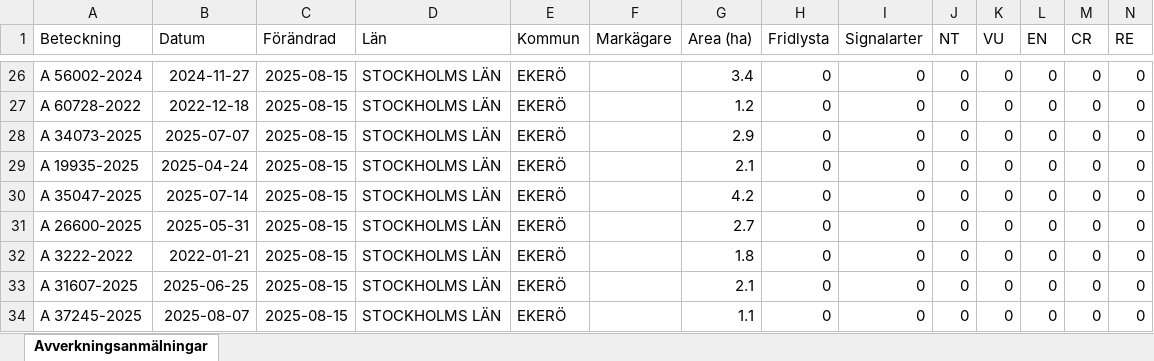
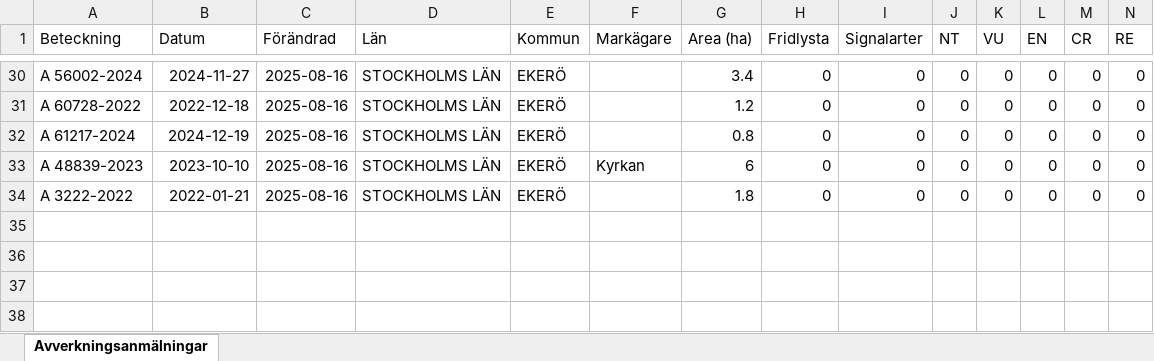
Before and after one commit to klasma/Logging_0125, an Excel workbook: Översikt EKERÖ.xlsx, sheet Avverkningsanmälningar, drawn as a sheet; only a part is shown, gaps mark what is left out; values as stored, in another font and other column widths than the file's, no borders; removed rows and columns are numbered as before the commit, all else as after; rows hold the shown columns only; the diff covers the shown part only; the diff names each change by its address in the sheet, - before the commit and + after, or states it on an @@ line.

```diff
--- a/Översikt EKERÖ.xlsx (sheet Avverkningsanmälningar)
+++ b/Översikt EKERÖ.xlsx (sheet Avverkningsanmälningar)
-C30:C31 (Förändrad): 2025-08-15
+C30:C31 (Förändrad): 2025-08-16
-row 28: A 34073-2025 | 2025-07-07 | 2025-08-15 | STOCKHOLMS LÄN | EKERÖ |  | 2.9 | 0 | 0 | 0 | 0 | 0 | 0 | 0
-row 29: A 19935-2025 | 2025-04-24 | 2025-08-15 | STOCKHOLMS LÄN | EKERÖ |  | 2.1 | 0 | 0 | 0 | 0 | 0 | 0 | 0
-A32 (Beteckning): A 35047-2025
+A32 (Beteckning): A 61217-2024
-B32 (Datum): 2025-07-14
+B32 (Datum): 2024-12-19
-C32:C34 (Förändrad): 2025-08-15
+C32:C34 (Förändrad): 2025-08-16
-G32 (Area (ha)): 4.2
+G32 (Area (ha)): 0.8
-A33 (Beteckning): A 26600-2025
+A33 (Beteckning): A 48839-2023
-B33 (Datum): 2025-05-31
+B33 (Datum): 2023-10-10
-F33 (Markägare): (empty)
+F33 (Markägare): Kyrkan
-G33 (Area (ha)): 2.7
+G33 (Area (ha)): 6
-row 33: A 31607-2025 | 2025-06-25 | 2025-08-15 | STOCKHOLMS LÄN | EKERÖ |  | 2.1 | 0 | 0 | 0 | 0 | 0 | 0 | 0
-row 34: A 37245-2025 | 2025-08-07 | 2025-08-15 | STOCKHOLMS LÄN | EKERÖ |  | 1.1 | 0 | 0 | 0 | 0 | 0 | 0 | 0
```
Also changed, not shown: 7 added rows, 3 removed rows and 34 edited cells elsewhere in this sheet, artfynd/A 11803-2022 artfynd.xlsx, artfynd/A 13237-2023 artfynd.xlsx, 55 other files.
